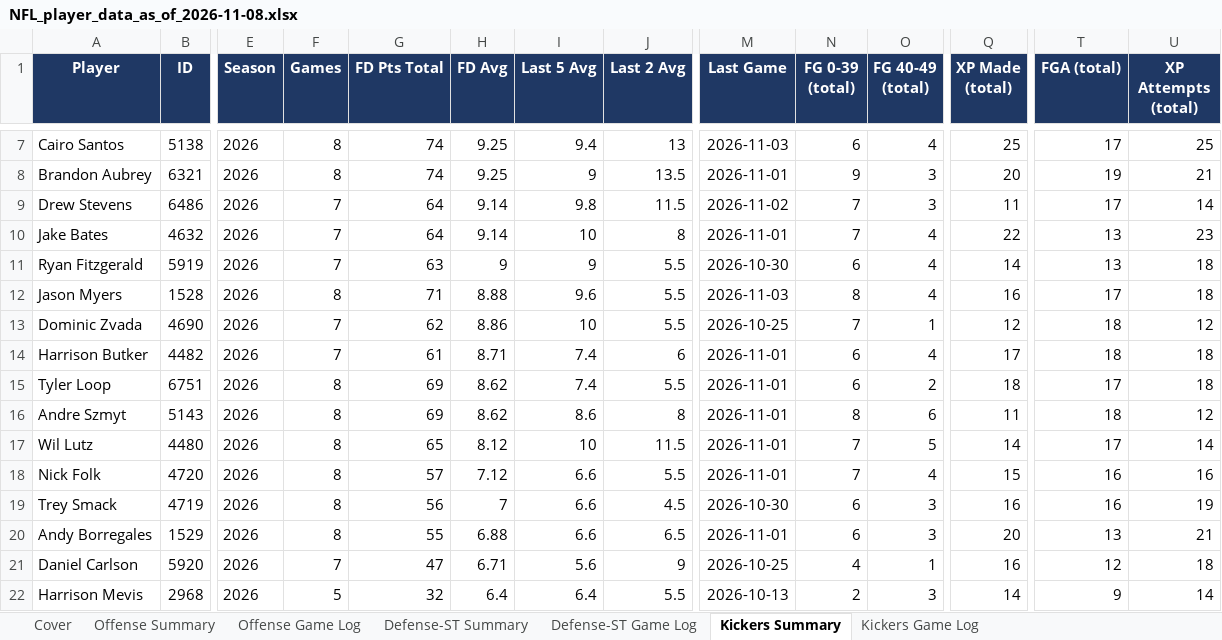
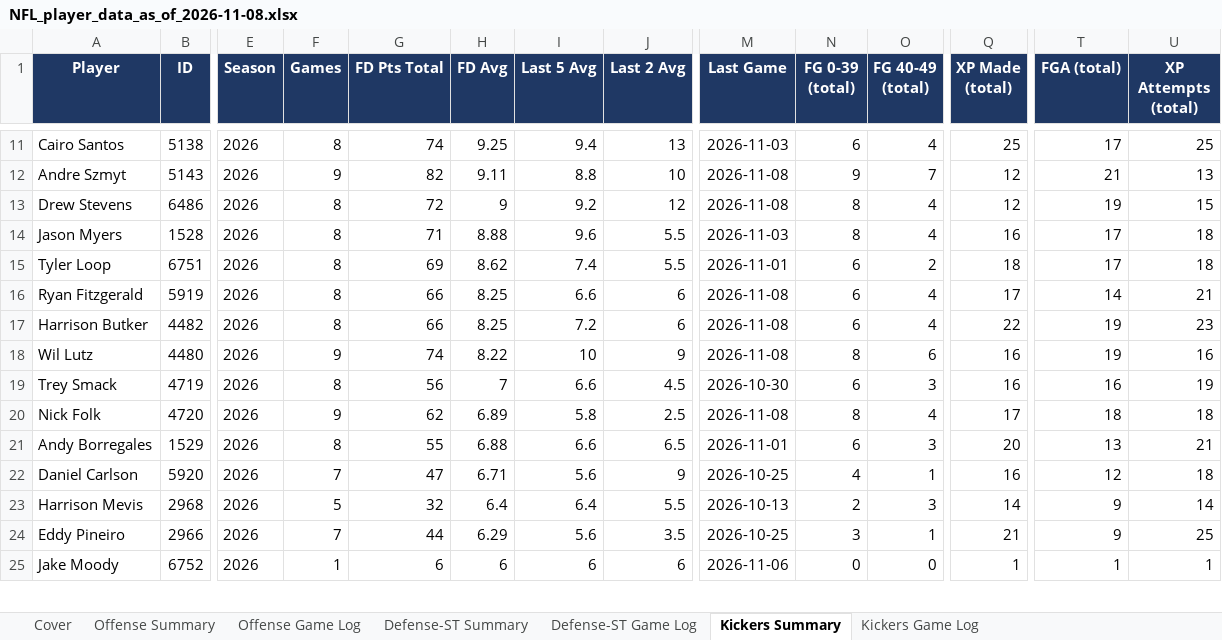
Before and after one commit to xtheredshirtx/fanduel-player-data, an Excel workbook: NFL/NFL_player_data_as_of_2026-11-08.xlsx, sheet Kickers Summary, drawn as a sheet; only a part is shown, gaps mark what is left out; the shorter side is filled out with more unchanged rows; values as stored, in another font and other column widths than the file's, no borders; removed rows and columns are numbered as before the commit, all else as after; rows hold the shown columns only; the diff covers the shown part only; the diff names each change by its address in the sheet, - before the commit and + after, or states it on an @@ line.

```diff
--- a/NFL/NFL_player_data_as_of_2026-11-08.xlsx (sheet Kickers Summary)
+++ b/NFL/NFL_player_data_as_of_2026-11-08.xlsx (sheet Kickers Summary)
-row 8: Brandon Aubrey | 6321 | 2026 | 8 | 74 | 9.25 | 9 | 13.5 | 2026-11-01 | 9 | 3 | 20 | 19 | 21
+row 12: Andre Szmyt | 5143 | 2026 | 9 | 82 | 9.11 | 8.8 | 10 | 2026-11-08 | 9 | 7 | 12 | 21 | 13
-F13 (Games): 7
+F13 (Games): 8
-G13 (FD Pts Total): 64
+G13 (FD Pts Total): 72
-H13 (FD Avg): 9.14
+H13 (FD Avg): 9
-I13 (Last 5 Avg): 9.8
+I13 (Last 5 Avg): 9.2
-J13 (Last 2 Avg): 11.5
+J13 (Last 2 Avg): 12
-M13 (Last Game): 2026-11-02
+M13 (Last Game): 2026-11-08
-N13 (FG 0-39 (total)): 7
+N13 (FG 0-39 (total)): 8
-O13 (FG 40-49 (total)): 3
+O13 (FG 40-49 (total)): 4
-Q13 (XP Made (total)): 11
+Q13 (XP Made (total)): 12
-T13 (FGA (total)): 17
+T13 (FGA (total)): 19
-U13 (XP Attempts (total)): 14
+U13 (XP Attempts (total)): 15
-row 10: Jake Bates | 4632 | 2026 | 7 | 64 | 9.14 | 10 | 8 | 2026-11-01 | 7 | 4 | 22 | 13 | 23
-row 11: Ryan Fitzgerald | 5919 | 2026 | 7 | 63 | 9 | 9 | 5.5 | 2026-10-30 | 6 | 4 | 14 | 13 | 18
-row 13: Dominic Zvada | 4690 | 2026 | 7 | 62 | 8.86 | 10 | 5.5 | 2026-10-25 | 7 | 1 | 12 | 18 | 12
-row 14: Harrison Butker | 4482 | 2026 | 7 | 61 | 8.71 | 7.4 | 6 | 2026-11-01 | 6 | 4 | 17 | 18 | 18
-row 16: Andre Szmyt | 5143 | 2026 | 8 | 69 | 8.62 | 8.6 | 8 | 2026-11-01 | 8 | 6 | 11 | 18 | 12
+row 16: Ryan Fitzgerald | 5919 | 2026 | 8 | 66 | 8.25 | 6.6 | 6 | 2026-11-08 | 6 | 4 | 17 | 14 | 21
+row 17: Harrison Butker | 4482 | 2026 | 8 | 66 | 8.25 | 7.2 | 6 | 2026-11-08 | 6 | 4 | 22 | 19 | 23
-F18 (Games): 8
+F18 (Games): 9
-G18 (FD Pts Total): 65
+G18 (FD Pts Total): 74
-H18 (FD Avg): 8.12
+H18 (FD Avg): 8.22
-J18 (Last 2 Avg): 11.5
+J18 (Last 2 Avg): 9
-M18 (Last Game): 2026-11-01
+M18 (Last Game): 2026-11-08
-N18 (FG 0-39 (total)): 7
+N18 (FG 0-39 (total)): 8
-O18 (FG 40-49 (total)): 5
+O18 (FG 40-49 (total)): 6
-Q18 (XP Made (total)): 14
+Q18 (XP Made (total)): 16
-T18 (FGA (total)): 17
+T18 (FGA (total)): 19
-U18 (XP Attempts (total)): 14
+U18 (XP Attempts (total)): 16
-row 18: Nick Folk | 4720 | 2026 | 8 | 57 | 7.12 | 6.6 | 5.5 | 2026-11-01 | 7 | 4 | 15 | 16 | 16
+row 20: Nick Folk | 4720 | 2026 | 9 | 62 | 6.89 | 5.8 | 2.5 | 2026-11-08 | 8 | 4 | 17 | 18 | 18
```
Also changed, not shown: 4 added rows and 18 edited cells elsewhere in this sheet, sheet Offense Summary, sheet Offense Game Log, sheet Defense-ST Game Log, sheet Defense-ST Summary, sheet Kickers Game Log, sheet Cover, NASCAR/NASCAR_player_data_as_of_2026-11-08.xlsx, PGA/PGA_player_data_as_of_2026-11-08.xlsx, 20 other files.
